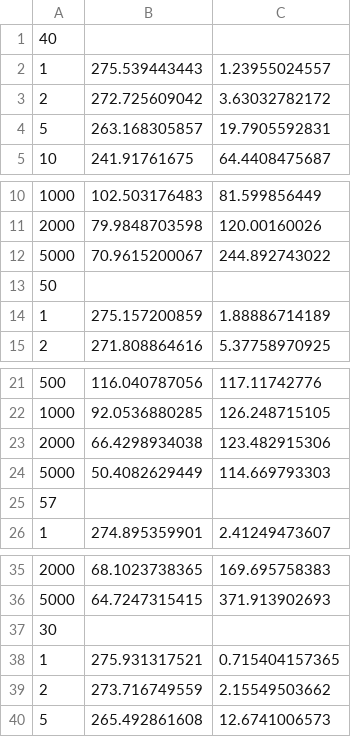
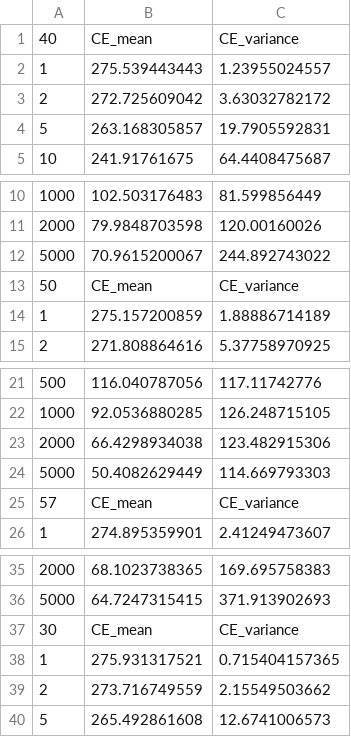
Before and after one commit to blacktomato/ML2016, a CSV file: hw2_work/nn_experiment.csv, drawn as a sheet; only a part is shown, gaps mark what is left out.

Commit message:
Update nn_experiment.csv

```diff
--- a/hw2_work/nn_experiment.csv
+++ b/hw2_work/nn_experiment.csv
@@ -1,2 +1,2 @@
-40
+40,CE_mean,CE_variance
 1,275.539443443,1.23955024557
@@ -12,3 +12,3 @@
 5000,70.9615200067,244.892743022
-50
+50,CE_mean,CE_variance
 1,275.157200859,1.88886714189
@@ -24,3 +24,3 @@
 5000,50.4082629449,114.669793303
-57
+57,CE_mean,CE_variance
 1,274.895359901,2.41249473607
@@ -36,3 +36,3 @@
 5000,64.7247315415,371.913902693
-30
+30,CE_mean,CE_variance
 1,275.931317521,0.715404157365
```
